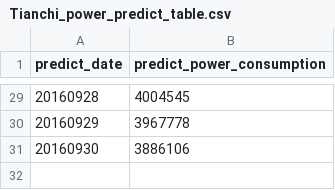
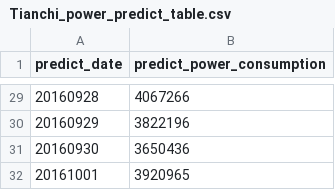
Before and after one commit to zolobdz/AI_Power_Predict, a CSV file: Tianchi_power_predict_table.csv, drawn as a sheet; only a part is shown, gaps mark what is left out; the diff covers the shown part only.

```diff
--- a/Tianchi_power_predict_table.csv
+++ b/Tianchi_power_predict_table.csv
@@ -29,3 +29,4 @@ predict_date,predict_power_consumption
-20160928,4004545
-20160929,3967778
-20160930,3886106
+20160928,4067266
+20160929,3822196
+20160930,3650436
+20161001,3920965
```
Also changed, not shown: 27 edited cells elsewhere in this file, helper_data/predict/temperaturePredict.csv, helper_data/temp/future.csv, 7 other files.
